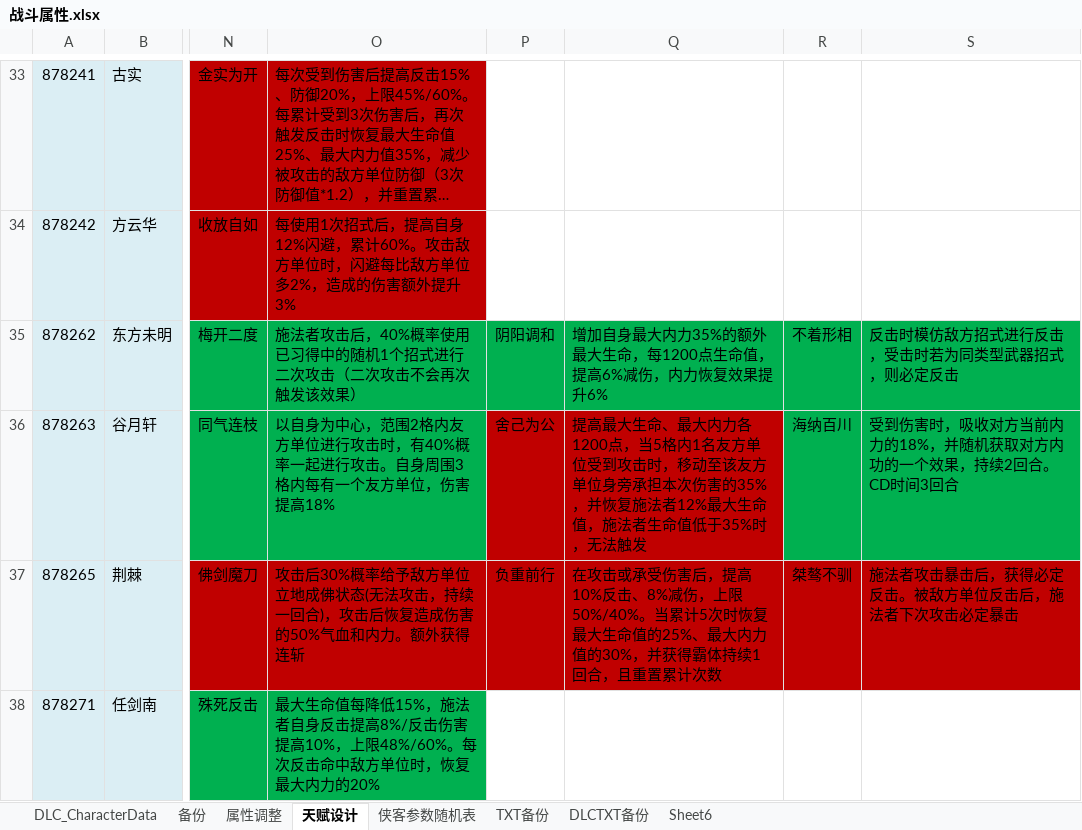
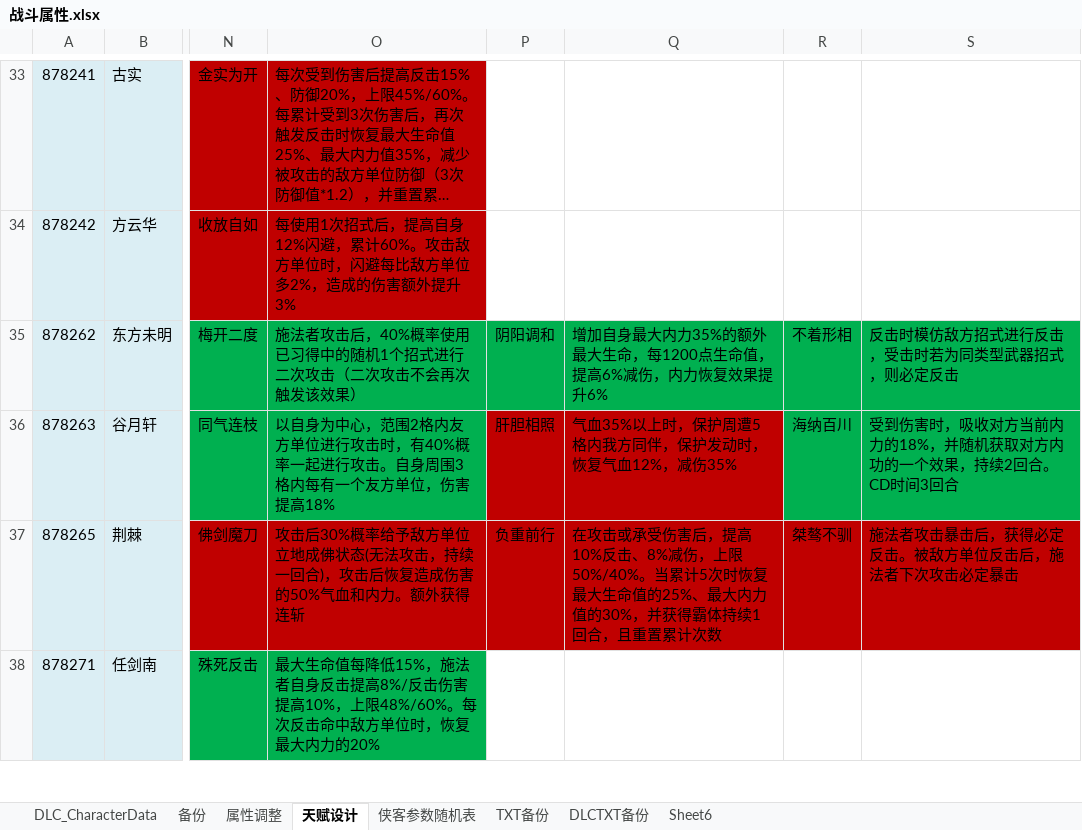
Before and after one commit to xiaozhuzzz/XiakePreMod, an Excel workbook: Excel文件/xiakeqian/战斗属性.xlsx, sheet 天赋设计, drawn as a sheet; only a part is shown, gaps mark what is left out; long unchanged cells end in …; values as stored, in another font and other column widths than the file's, no borders; conditional formats not drawn; the diff names each change by its address in the sheet, - before the commit and + after, or states it on an @@ line.

```diff
--- a/Excel文件/xiakeqian/战斗属性.xlsx (sheet 天赋设计)
+++ b/Excel文件/xiakeqian/战斗属性.xlsx (sheet 天赋设计)
-P36: 舍己为公
+P36: 肝胆相照
-Q36: 提高最大生命、最大内力各1200点，当5格内1名友方单位受到攻击时，移动至该友方单位身旁承担本次伤害的35%，并恢复施法者12%最大生命值，施法者生命值低于35%时，无法触发
+Q36: 气血35%以上时，保护周遭5格内我方同伴，保护发动时，恢复气血12%，减伤35%
```
Also changed, not shown: charts or pictures, 2 other files.
